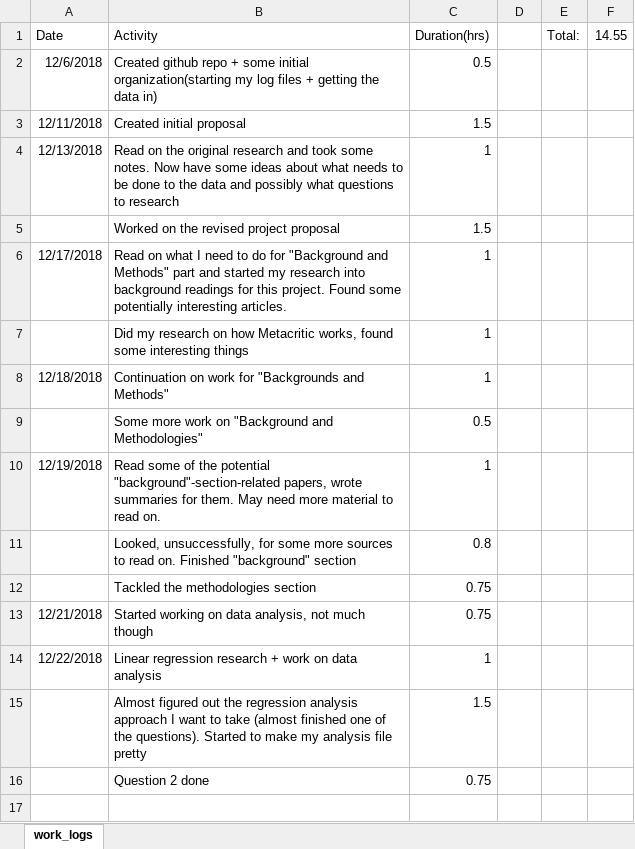
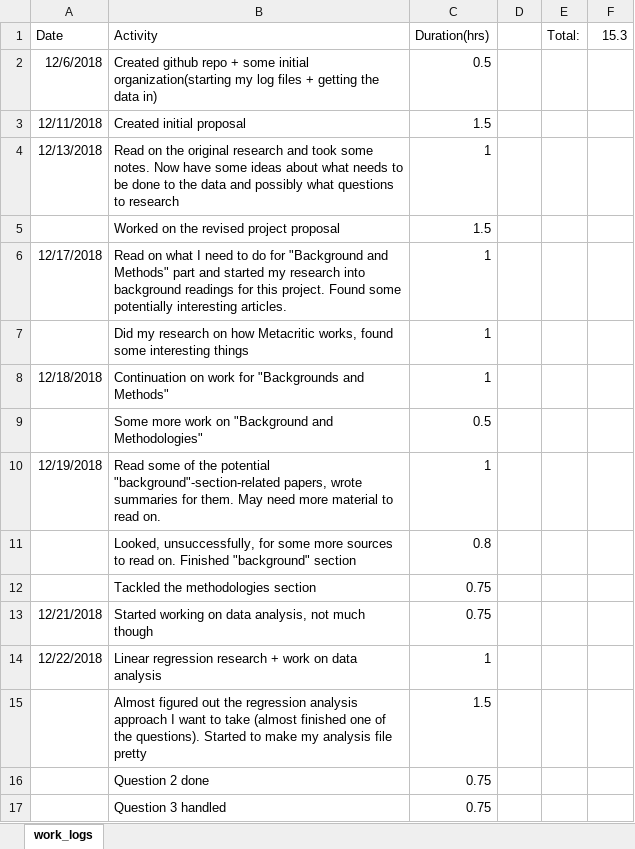
Before and after one commit to TimSAS/Steam-and-Metacritic, an Excel workbook: Logs/work_logs.xlsx, sheet work_logs, drawn as a sheet; values as stored, in another font and other column widths than the file's, no borders; the diff names each change by its address in the sheet, - before the commit and + after, or states it on an @@ line.

Commit message:
data analysis update
question 3 completed

```diff
--- a/Logs/work_logs.xlsx (sheet work_logs)
+++ b/Logs/work_logs.xlsx (sheet work_logs)
-F1: 14.55
+F1: 15.3
+row 17:  | Question 3 handled | 0.75
```
Also changed, not shown: 4 other files.
